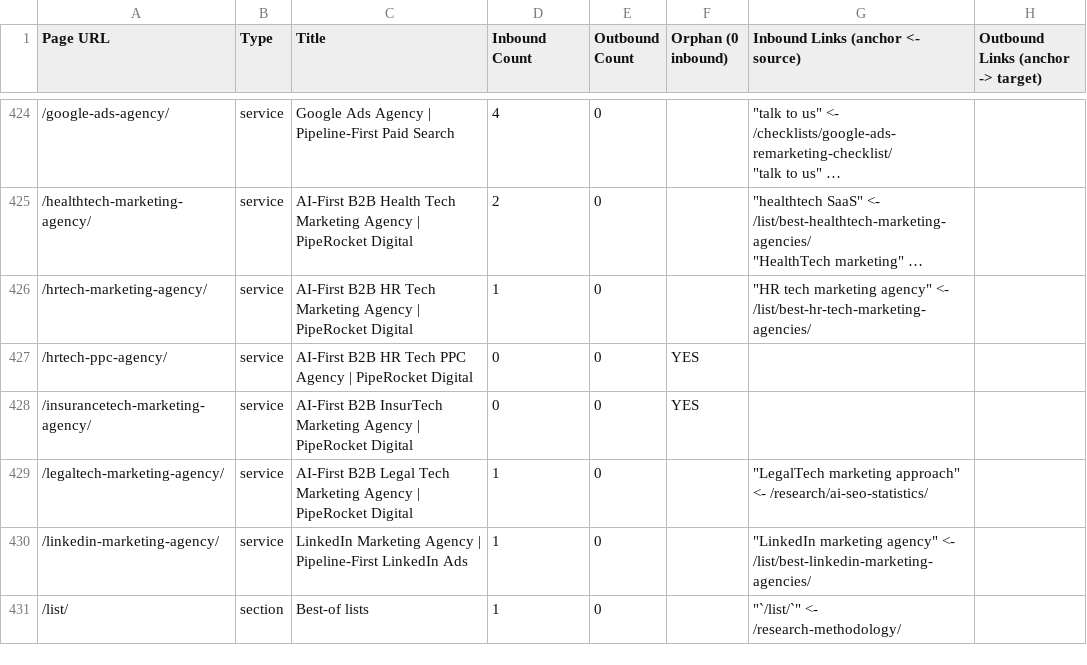
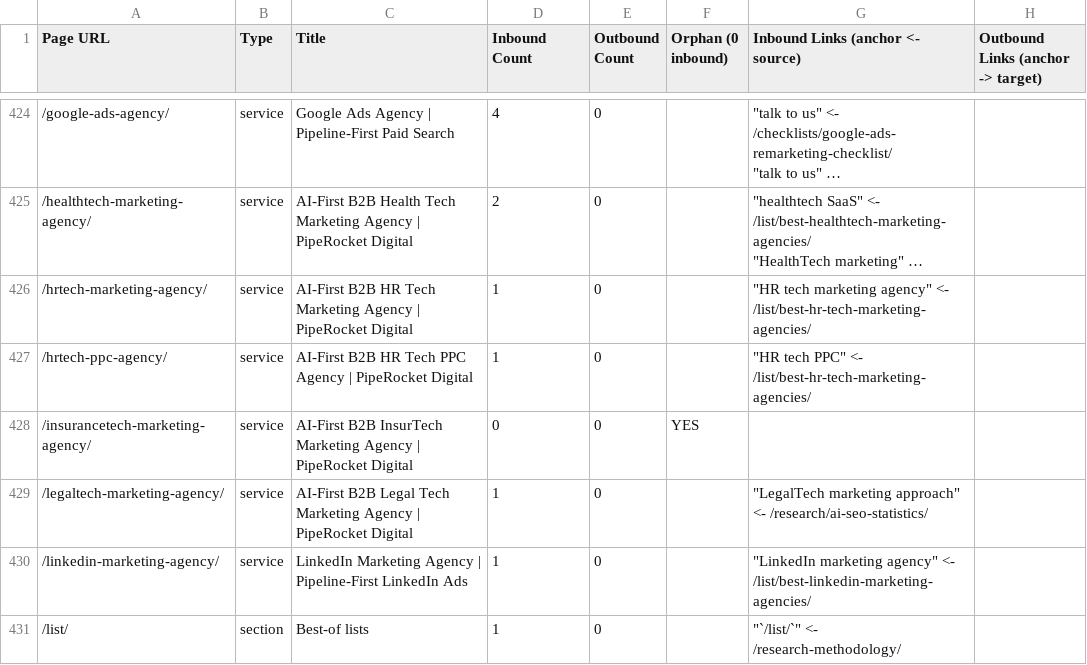
Before and after one commit to OmarSheriffPipeRocket/PipeRocket-Digital-Hugo, a CSV file: audit/interlink_full_report_by_page.csv, drawn as a sheet; only a part is shown, gaps mark what is left out; long unchanged cells end in …; the diff covers the shown part only.

Commit message:
Omar: de-orphan 19 of 24 glossary/blog/listicle targets + fix a recurring anchor-name collision
Manually wrote and inserted 38 hand-crafted bridging sentences across 26 host files (blogs + listicles), fixing 32 of the previously-planned orphan targets: 4 vertical stat sections in research-ai-seo-statistics.md, 3 sections in technical-seo-for-saas.md, 4 in saas-seo.md, 2 competitor profiles in best-b2b-marketing-agencies.md, 2 FAQ entries in top-b2b-ppc-agencies.md, PipeRocket's own card split into vertical-specific service links (HR tech PPC/SEO, Bing Ads, DevTools, Enterprise PPC), 2 metric sections in saas-marketing-metrics.md, and one-off insertions for the remaining listicle/checklist/tool/blog targets.

Applied a new rule from this session: no link other than a service page or /contact-us/ inside a "How/Why PipeRocket..." pitch section. Checked every candidate host against this — 6 got a service-page swap instead of the original listicle/tool target (best-abm-agencies, best-bing-ads-agencies, best-paid-social-agencies, best-technical-seo-agencies [already compliant, no edit needed], top-fintech-marketing-agencies, ai-agent-readiness-checker), and 6 lost their host entirely with no service-page equivalent available (best-b2b-demand-generation-agencies, best-b2b-lead-generation-companies, best-reddit-ads-agencies, best-saas-growth-marketing-agencies, cro-checklist, saas-lead-generation-checklist) — those remain orphaned pending a different host.

Caught and fixed one mistake during verification: linked to /fintech-seo-agency/ before realizing that page has a url: override making its real path /saas-seo-agency/fintech-seo-agency/.

Orphans: 89 -> 57. Regenerated the interlink report + orphan diagnostic and pushed to the tracking sheet.

```diff
--- a/audit/interlink_full_report_by_page.csv
+++ b/audit/interlink_full_report_by_page.csv
@@ -6762,3 +6776,3 @@ Page URL,Type,Title,Inbound Count,Outbound Count,Orphan (0 inbound),Inbound Link
 /hrtech-marketing-agency/,service,AI-First B2B HR Tech Marketing Agency | PipeRocket Digital,1,0,,"""HR tech marketing agency"" <- /list/best-hr-tech-marketing-agencies/",
-/hrtech-ppc-agency/,service,AI-First B2B HR Tech PPC Agency | PipeRocket Digital,0,0,YES,,
+/hrtech-ppc-agency/,service,AI-First B2B HR Tech PPC Agency | PipeRocket Digital,1,0,,"""HR tech PPC"" <- /list/best-hr-tech-marketing-agencies/",
 /insurancetech-marketing-agency/,service,AI-First B2B InsurTech Marketing Agency | PipeRocket Digital,0,0,YES,,
```
Also changed, not shown: 151 edited cells elsewhere in this file, audit/interlink_full_report_summary.csv, 28 other files.
